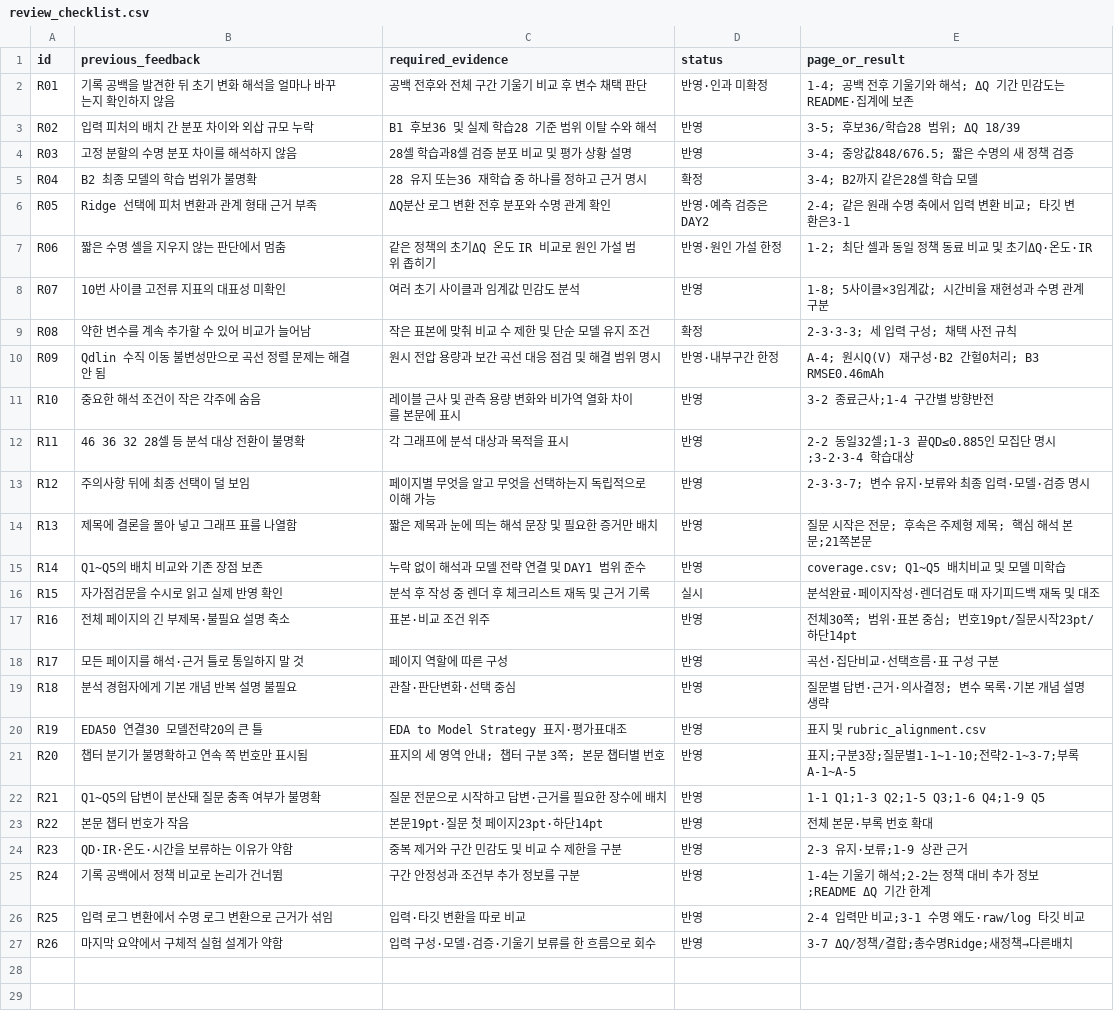
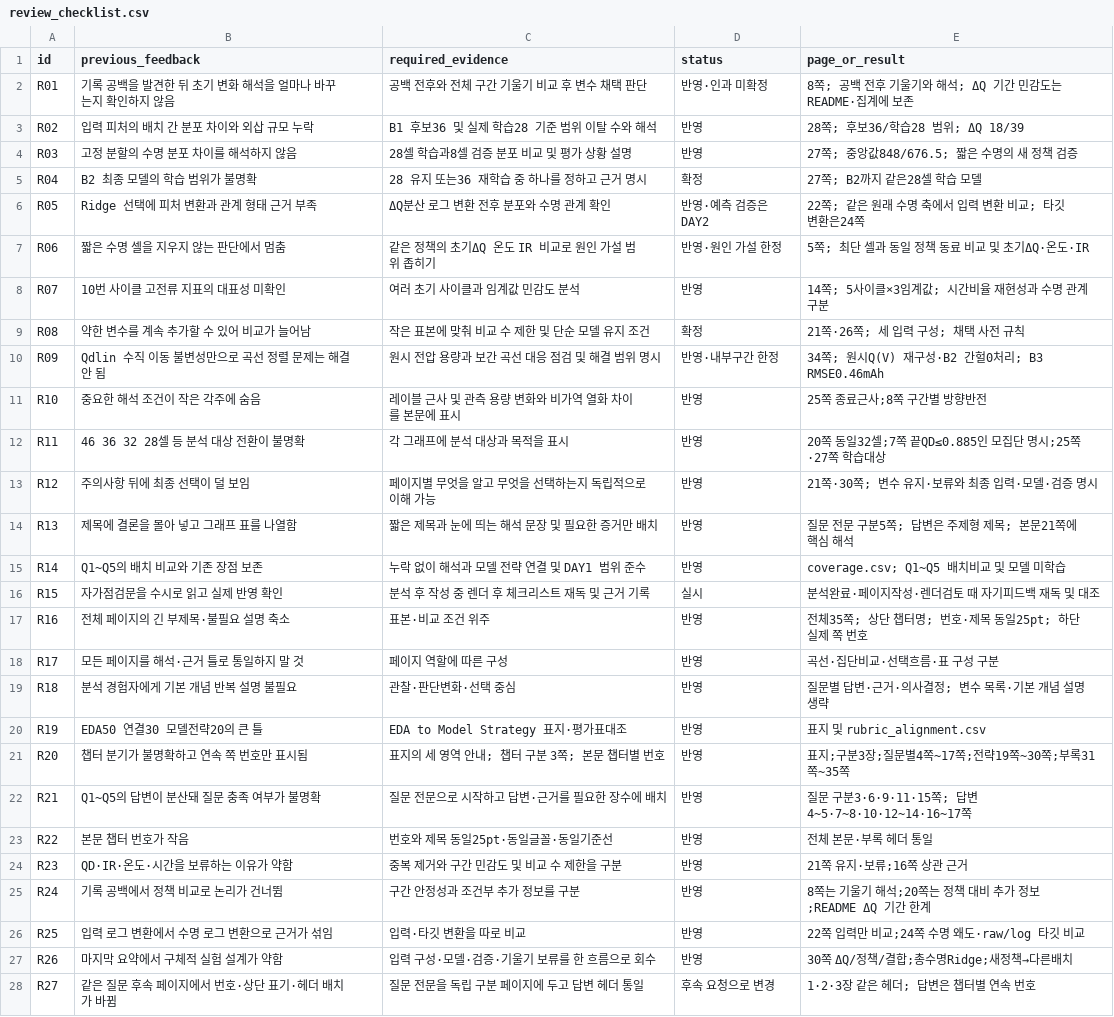
Before and after one commit to overdozya/skala_data_miniproject, a CSV file: results/final/review_checklist.csv, drawn as a sheet; only a part is shown; the diff covers the shown part only.

```diff
--- a/results/final/review_checklist.csv
+++ b/results/final/review_checklist.csv
@@ -1,18 +1,18 @@
 id,previous_feedback,required_evidence,status,page_or_result
-R01,기록 공백을 발견한 뒤 초기 변화 해석을 얼마나 바꾸는지 확인하지 않음,공백 전후와 전체 구간 기울기 비교 후 변수 채택 판단,반영·인과 미확정,1-4; 공백 전후 기울기와 해석; ΔQ 기간 민감도는 README·집계에 보존
-R02,입력 피처의 배치 간 분포 차이와 외삽 규모 누락,B1 후보36 및 실제 학습28 기준 범위 이탈 수와 해석,반영,3-5; 후보36/학습28 범위; ΔQ 18/39
-R03,고정 분할의 수명 분포 차이를 해석하지 않음,28셀 학습과8셀 검증 분포 비교 및 평가 상황 설명,반영,3-4; 중앙값848/676.5; 짧은 수명의 새 정책 검증
-R04,B2 최종 모델의 학습 범위가 불명확,28 유지 또는36 재학습 중 하나를 정하고 근거 명시,확정,3-4; B2까지 같은28셀 학습 모델
-R05,Ridge 선택에 피처 변환과 관계 형태 근거 부족,ΔQ분산 로그 변환 전후 분포와 수명 관계 확인,반영·예측 검증은 DAY2,2-4; 같은 원래 수명 축에서 입력 변환 비교; 타깃 변환은3-1
-R06,짧은 수명 셀을 지우지 않는 판단에서 멈춤,같은 정책의 초기ΔQ 온도 IR 비교로 원인 가설 범위 좁히기,반영·원인 가설 한정,1-2; 최단 셀과 동일 정책 동료 비교 및 초기ΔQ·온도·IR
-R07,10번 사이클 고전류 지표의 대표성 미확인,여러 초기 사이클과 임계값 민감도 분석,반영,1-8; 5사이클×3임계값; 시간비율 재현성과 수명 관계 구분
-R08,약한 변수를 계속 추가할 수 있어 비교가 늘어남,작은 표본에 맞춰 비교 수 제한 및 단순 모델 유지 조건,확정,2-3·3-3; 세 입력 구성; 채택 사전 규칙
-R09,Qdlin 수직 이동 불변성만으로 곡선 정렬 문제는 해결 안 됨,원시 전압 용량과 보간 곡선 대응 점검 및 해결 범위 명시,반영·내부구간 한정,A-4; 원시Q(V) 재구성·B2 간헐0처리; B3 RMSE0.46mAh
-R10,중요한 해석 조건이 작은 각주에 숨음,레이블 근사 및 관측 용량 변화와 비가역 열화 차이를 본문에 표시,반영,3-2 종료근사;1-4 구간별 방향반전
-R11,46 36 32 28셀 등 분석 대상 전환이 불명확,각 그래프에 분석 대상과 목적을 표시,반영,2-2 동일32셀;1-3 끝QD≤0.885인 모집단 명시;3-2·3-4 학습대상
-R12,주의사항 뒤에 최종 선택이 덜 보임,페이지별 무엇을 알고 무엇을 선택하는지 독립적으로 이해 가능,반영,2-3·3-7; 변수 유지·보류와 최종 입력·모델·검증 명시
-R13,제목에 결론을 몰아 넣고 그래프 표를 나열함,짧은 제목과 눈에 띄는 해석 문장 및 필요한 증거만 배치,반영,질문 시작은 전문; 후속은 주제형 제목; 핵심 해석 본문;21쪽본문
+R01,기록 공백을 발견한 뒤 초기 변화 해석을 얼마나 바꾸는지 확인하지 않음,공백 전후와 전체 구간 기울기 비교 후 변수 채택 판단,반영·인과 미확정,8쪽; 공백 전후 기울기와 해석; ΔQ 기간 민감도는 README·집계에 보존
+R02,입력 피처의 배치 간 분포 차이와 외삽 규모 누락,B1 후보36 및 실제 학습28 기준 범위 이탈 수와 해석,반영,28쪽; 후보36/학습28 범위; ΔQ 18/39
+R03,고정 분할의 수명 분포 차이를 해석하지 않음,28셀 학습과8셀 검증 분포 비교 및 평가 상황 설명,반영,27쪽; 중앙값848/676.5; 짧은 수명의 새 정책 검증
+R04,B2 최종 모델의 학습 범위가 불명확,28 유지 또는36 재학습 중 하나를 정하고 근거 명시,확정,27쪽; B2까지 같은28셀 학습 모델
+R05,Ridge 선택에 피처 변환과 관계 형태 근거 부족,ΔQ분산 로그 변환 전후 분포와 수명 관계 확인,반영·예측 검증은 DAY2,22쪽; 같은 원래 수명 축에서 입력 변환 비교; 타깃 변환은24쪽
+R06,짧은 수명 셀을 지우지 않는 판단에서 멈춤,같은 정책의 초기ΔQ 온도 IR 비교로 원인 가설 범위 좁히기,반영·원인 가설 한정,5쪽; 최단 셀과 동일 정책 동료 비교 및 초기ΔQ·온도·IR
+R07,10번 사이클 고전류 지표의 대표성 미확인,여러 초기 사이클과 임계값 민감도 분석,반영,14쪽; 5사이클×3임계값; 시간비율 재현성과 수명 관계 구분
+R08,약한 변수를 계속 추가할 수 있어 비교가 늘어남,작은 표본에 맞춰 비교 수 제한 및 단순 모델 유지 조건,확정,21쪽·26쪽; 세 입력 구성; 채택 사전 규칙
+R09,Qdlin 수직 이동 불변성만으로 곡선 정렬 문제는 해결 안 됨,원시 전압 용량과 보간 곡선 대응 점검 및 해결 범위 명시,반영·내부구간 한정,34쪽; 원시Q(V) 재구성·B2 간헐0처리; B3 RMSE0.46mAh
+R10,중요한 해석 조건이 작은 각주에 숨음,레이블 근사 및 관측 용량 변화와 비가역 열화 차이를 본문에 표시,반영,25쪽 종료근사;8쪽 구간별 방향반전
+R11,46 36 32 28셀 등 분석 대상 전환이 불명확,각 그래프에 분석 대상과 목적을 표시,반영,20쪽 동일32셀;7쪽 끝QD≤0.885인 모집단 명시;25쪽·27쪽 학습대상
+R12,주의사항 뒤에 최종 선택이 덜 보임,페이지별 무엇을 알고 무엇을 선택하는지 독립적으로 이해 가능,반영,21쪽·30쪽; 변수 유지·보류와 최종 입력·모델·검증 명시
+R13,제목에 결론을 몰아 넣고 그래프 표를 나열함,짧은 제목과 눈에 띄는 해석 문장 및 필요한 증거만 배치,반영,질문 전문 구분5쪽; 답변은 주제형 제목; 본문21쪽에 핵심 해석
 R14,Q1~Q5의 배치 비교와 기존 장점 보존,누락 없이 해석과 모델 전략 연결 및 DAY1 범위 준수,반영,coverage.csv; Q1~Q5 배치비교 및 모델 미학습
 R15,자가점검문을 수시로 읽고 실제 반영 확인,분석 후 작성 중 렌더 후 체크리스트 재독 및 근거 기록,실시,분석완료·페이지작성·렌더검토 때 자기피드백 재독 및 대조
-R16,전체 페이지의 긴 부제목·불필요 설명 축소,표본·비교 조건 위주,반영,전체30쪽; 범위·표본 중심; 번호19pt/질문시작23pt/하단14pt
+R16,전체 페이지의 긴 부제목·불필요 설명 축소,표본·비교 조건 위주,반영,전체35쪽; 상단 챕터명; 번호·제목 동일25pt; 하단 실제 쪽 번호
 R17,모든 페이지를 해석·근거 틀로 통일하지 말 것,페이지 역할에 따른 구성,반영,곡선·집단비교·선택흐름·표 구성 구분
@@ -20,8 +20,9 @@ R18,분석 경험자에게 기본 개념 반복 설명 불필요,관찰·판단
 R19,EDA50 연결30 모델전략20의 큰 틀,EDA to Model Strategy 표지·평가표대조,반영,표지 및 rubric_alignment.csv
-R20,챕터 분기가 불명확하고 연속 쪽 번호만 표시됨,표지의 세 영역 안내; 챕터 구분 3쪽; 본문 챕터별 번호,반영,표지;구분3장;질문별1-1~1-10;전략2-1~3-7;부록A-1~A-5
-R21,Q1~Q5의 답변이 분산돼 질문 충족 여부가 불명확,질문 전문으로 시작하고 답변·근거를 필요한 장수에 배치,반영,1-1 Q1;1-3 Q2;1-5 Q3;1-6 Q4;1-9 Q5
-R22,본문 챕터 번호가 작음,본문19pt·질문 첫 페이지23pt·하단14pt,반영,전체 본문·부록 번호 확대
-R23,QD·IR·온도·시간을 보류하는 이유가 약함,중복 제거와 구간 민감도 및 비교 수 제한을 구분,반영,2-3 유지·보류;1-9 상관 근거
-R24,기록 공백에서 정책 비교로 논리가 건너뜀,구간 안정성과 조건부 추가 정보를 구분,반영,1-4는 기울기 해석;2-2는 정책 대비 추가 정보;README ΔQ 기간 한계
-R25,입력 로그 변환에서 수명 로그 변환으로 근거가 섞임,입력·타깃 변환을 따로 비교,반영,2-4 입력만 비교;3-1 수명 왜도·raw/log 타깃 비교
-R26,마지막 요약에서 구체적 실험 설계가 약함,입력 구성·모델·검증·기울기 보류를 한 흐름으로 회수,반영,3-7 ΔQ/정책/결합;총수명Ridge;새정책→다른배치
+R20,챕터 분기가 불명확하고 연속 쪽 번호만 표시됨,표지의 세 영역 안내; 챕터 구분 3쪽; 본문 챕터별 번호,반영,표지;구분3장;질문별4쪽~17쪽;전략19쪽~30쪽;부록31쪽~35쪽
+R21,Q1~Q5의 답변이 분산돼 질문 충족 여부가 불명확,질문 전문으로 시작하고 답변·근거를 필요한 장수에 배치,반영,질문 구분3·6·9·11·15쪽; 답변4~5·7~8·10·12~14·16~17쪽
+R22,본문 챕터 번호가 작음,번호와 제목 동일25pt·동일글꼴·동일기준선,반영,전체 본문·부록 헤더 통일
+R23,QD·IR·온도·시간을 보류하는 이유가 약함,중복 제거와 구간 민감도 및 비교 수 제한을 구분,반영,21쪽 유지·보류;16쪽 상관 근거
+R24,기록 공백에서 정책 비교로 논리가 건너뜀,구간 안정성과 조건부 추가 정보를 구분,반영,8쪽는 기울기 해석;20쪽는 정책 대비 추가 정보;README ΔQ 기간 한계
+R25,입력 로그 변환에서 수명 로그 변환으로 근거가 섞임,입력·타깃 변환을 따로 비교,반영,22쪽 입력만 비교;24쪽 수명 왜도·raw/log 타깃 비교
+R26,마지막 요약에서 구체적 실험 설계가 약함,입력 구성·모델·검증·기울기 보류를 한 흐름으로 회수,반영,30쪽 ΔQ/정책/결합;총수명Ridge;새정책→다른배치
+R27,같은 질문 후속 페이지에서 번호·상단 표기·헤더 배치가 바뀜,질문 전문을 독립 구분 페이지에 두고 답변 헤더 통일,후속 요청으로 변경,1·2·3장 같은 헤더; 답변은 챕터별 연속 번호
```
Also changed, not shown: 4 added rows elsewhere in this file, results/final/coverage.csv, results/final/page_index.csv, 5 other files.
